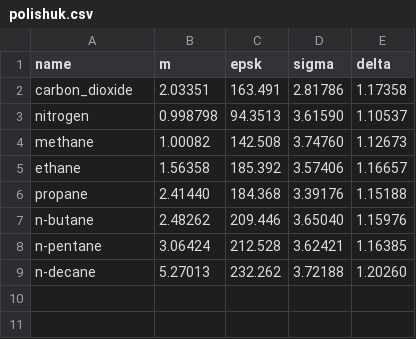
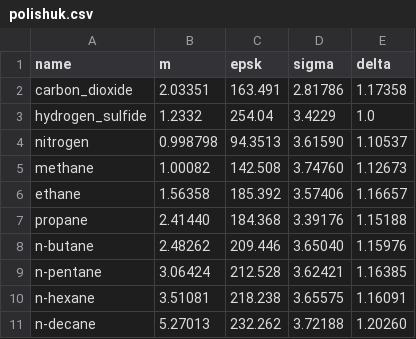
Before and after one commit to vvpisarev/CP_PC_SAFT.jl, a CSV file: data/polishuk.csv, drawn as a sheet.

Commit message:
C6 (Polishuk, 2014) and H2S data (Chiko et al., 2021)

```diff
--- a/data/polishuk.csv
+++ b/data/polishuk.csv
@@ -2,2 +2,3 @@ name,m,epsk,sigma,delta
 carbon_dioxide,2.03351,163.491,2.81786,1.17358
+hydrogen_sulfide,1.2332,254.04,3.4229,1.0
 nitrogen,0.998798,94.3513,3.61590,1.10537
@@ -8,2 +9,3 @@ n-butane,2.48262,209.446,3.65040,1.15976
 n-pentane,3.06424,212.528,3.62421,1.16385
+n-hexane,3.51081,218.238,3.65575,1.16091
 n-decane,5.27013,232.262,3.72188,1.20260
```
